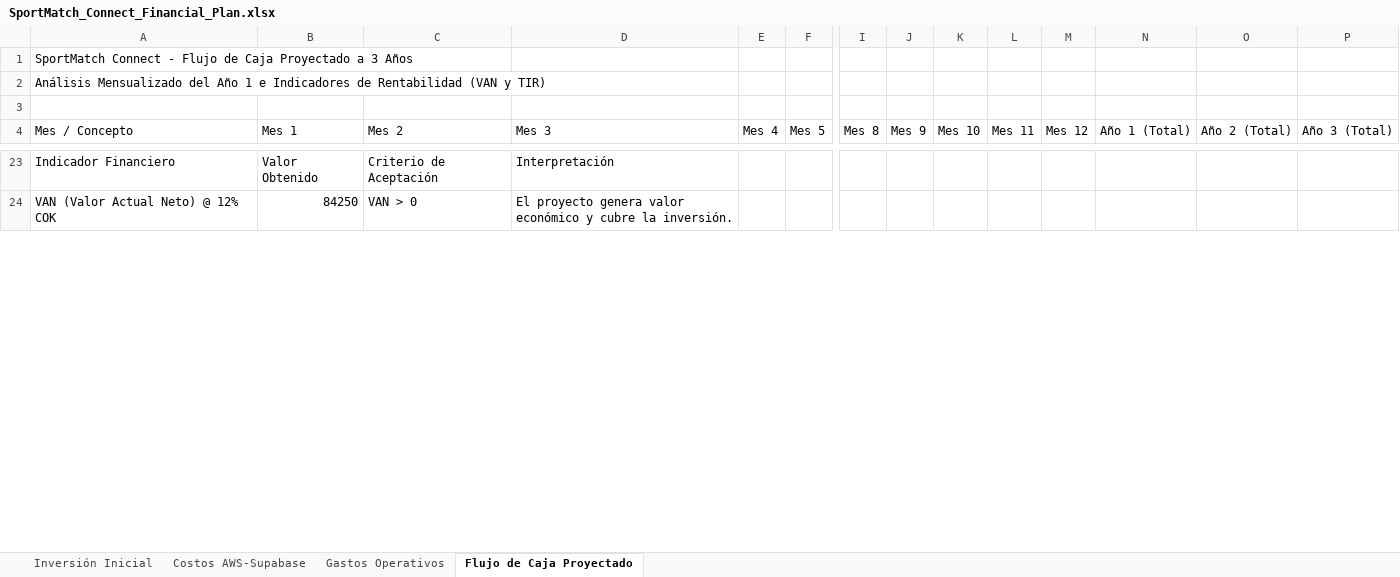
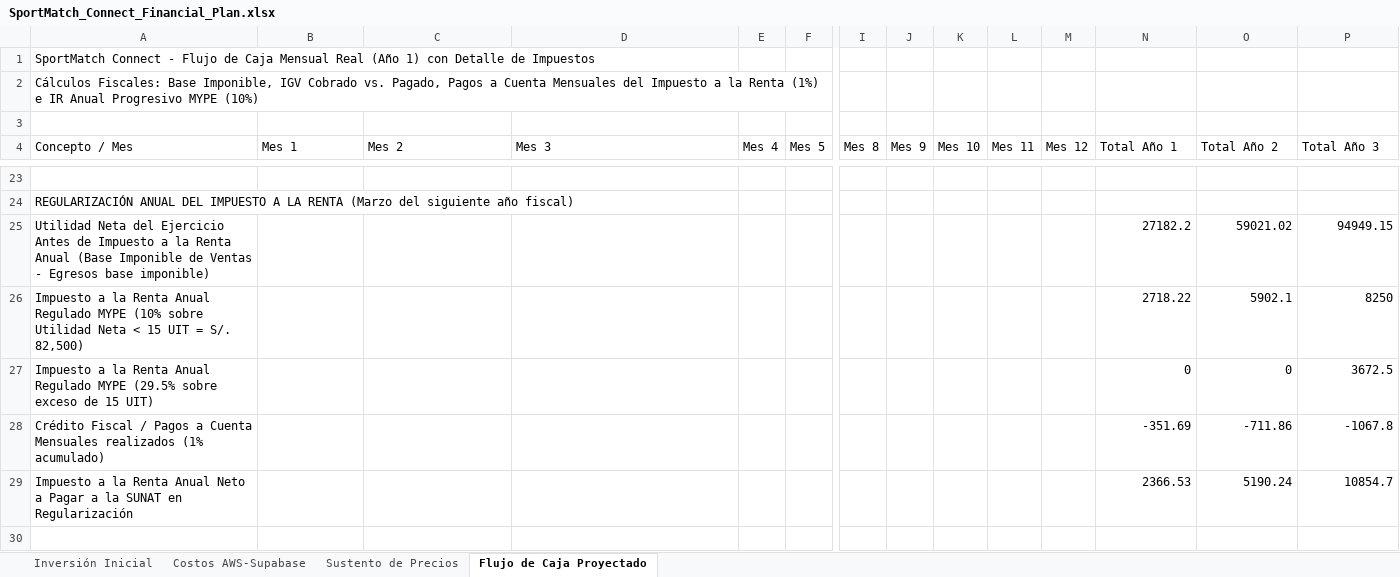
Before and after one commit to jojiz29/sportmatch-connect, an Excel workbook: ENTREGABLE/10. Estructura de Costos y Flujo de Caja/SportMatch_Connect_Financial_Plan.xlsx, sheet Flujo de Caja Proyectado, drawn as a sheet; only a part is shown, gaps mark what is left out; values as stored, in another font and other column widths than the file's, no borders; addresses are those after the commit; rows hold the shown columns only; the diff covers the shown part only; the diff names each change by its address in the sheet, - before the commit and + after, or states it on an @@ line.

Commit message:
docs: calculate real SUNAT taxes and add pricing support sheet in financial plan

```diff
--- a/ENTREGABLE/10. Estructura de Costos y Flujo de Caja/SportMatch_Connect_Financial_Plan.xlsx (sheet Flujo de Caja Proyectado)
+++ b/ENTREGABLE/10. Estructura de Costos y Flujo de Caja/SportMatch_Connect_Financial_Plan.xlsx (sheet Flujo de Caja Proyectado)
-sheet tab: Gastos Operativos
+sheet tab: Sustento de Precios
-A1 (Concepto / Mes): …de Caja Proyectado a 3 Años
+A1 (Concepto / Mes): …de Caja Mensual Real (Año 1) con Detalle de Impuestos
-A2 (Concepto / Mes): Análisis Mensualizado del Año 1 e Indicadores de Rentabilidad (VAN y TIR)
+A2 (Concepto / Mes): Cálculos Fiscales: Base Imponible, IGV Cobrado vs. Pagado, Pagos a Cuenta Mensuales del Impuesto a la Renta (1%) e IR Anual Progresivo MYPE (10%)
-A4: Mes / Concepto
+A4: Concepto / Mes
-N4: Año 1 (Total)
+N4: Total Año 1
-O4: Año 2 (Total)
+O4: Total Año 2
-P4: Año 3 (Total)
+P4: Total Año 3
-row 23: Indicador Financiero | Valor Obtenido | Criterio de Aceptación | Interpretación
+row 23: (empty)
+row 24: REGULARIZACIÓN ANUAL DEL IMPUESTO A LA RENTA (Marzo del siguiente año fiscal)
+row 25: Utilidad Neta del Ejercicio Antes de Impuesto a la Renta Anual (Base Imponible de Ventas - Egresos base imponible) |  |  |  |  |  |  |  |  |  |  | 27182.2 | 59021.02 | 94949.15
+row 26: Impuesto a la Renta Anual Regulado MYPE (10% sobre Utilidad Neta < 15 UIT = S/. 82,500) |  |  |  |  |  |  |  |  |  |  | 2718.22 | 5902.1 | 8250
+row 27: Impuesto a la Renta Anual Regulado MYPE (29.5% sobre exceso de 15 UIT) |  |  |  |  |  |  |  |  |  |  | 0 | 0 | 3672.5
+row 28: Crédito Fiscal / Pagos a Cuenta Mensuales realizados (1% acumulado) |  |  |  |  |  |  |  |  |  |  | -351.69 | -711.86 | -1067.8
+row 29: Impuesto a la Renta Anual Neto a Pagar a la SUNAT en Regularización |  |  |  |  |  |  |  |  |  |  | 2366.53 | 5190.24 | 10854.7
-row 30: VAN (Valor Actual Neto) @ 12% COK | 84250 | VAN > 0 | El proyecto genera valor económico y cubre la inversión.
+row 30: (empty)
```
Also changed, not shown: 18 added rows, 12 removed rows and 8 edited cells elsewhere in this sheet, sheet Sustento de Precios, 2 other files.
